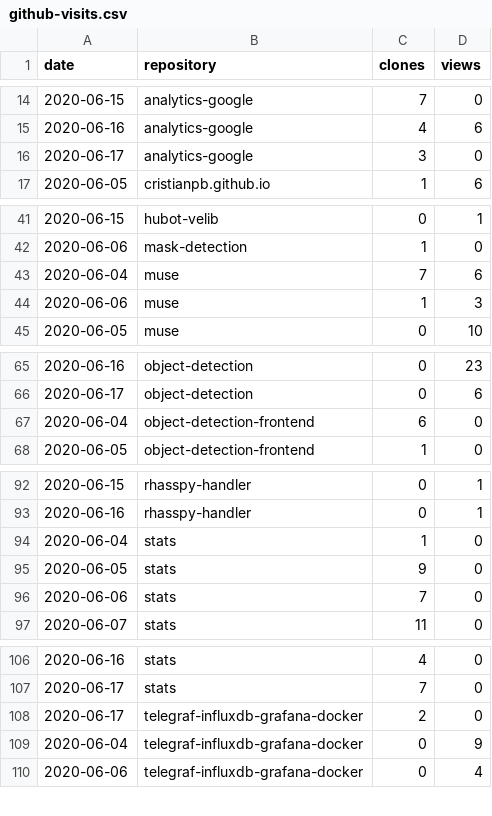
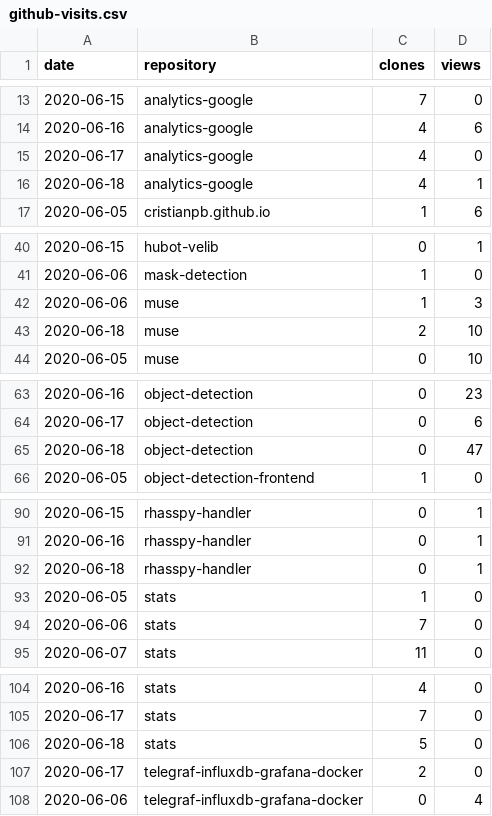
Before and after one commit to cristianpb/stats, a CSV file: github-visits.csv, drawn as a sheet; only a part is shown, gaps mark what is left out; the diff covers the shown part only.

```diff
--- a/github-visits.csv
+++ b/github-visits.csv
@@ -15,3 +14,4 @@ date,repository,clones,views
 2020-06-16,analytics-google,4,6
-2020-06-17,analytics-google,3,0
+2020-06-17,analytics-google,4,0
+2020-06-18,analytics-google,4,1
 2020-06-05,cristianpb.github.io,1,6
@@ -42,4 +41,4 @@ date,repository,clones,views
 2020-06-06,mask-detection,1,0
-2020-06-04,muse,7,6
 2020-06-06,muse,1,3
+2020-06-18,muse,2,10
 2020-06-05,muse,0,10
@@ -66,3 +64,3 @@ date,repository,clones,views
 2020-06-17,object-detection,0,6
-2020-06-04,object-detection-frontend,6,0
+2020-06-18,object-detection,0,47
 2020-06-05,object-detection-frontend,1,0
@@ -93,4 +91,4 @@ date,repository,clones,views
 2020-06-16,rhasspy-handler,0,1
-2020-06-04,stats,1,0
-2020-06-05,stats,9,0
+2020-06-18,rhasspy-handler,0,1
+2020-06-05,stats,1,0
 2020-06-06,stats,7,0
@@ -107,4 +105,4 @@ date,repository,clones,views
 2020-06-17,stats,7,0
+2020-06-18,stats,5,0
 2020-06-17,telegraf-influxdb-grafana-docker,2,0
-2020-06-04,telegraf-influxdb-grafana-docker,0,9
 2020-06-06,telegraf-influxdb-grafana-docker,0,4
```
Also changed, not shown: 1 added row and 5 removed rows elsewhere in this file, github-repositories.csv.
